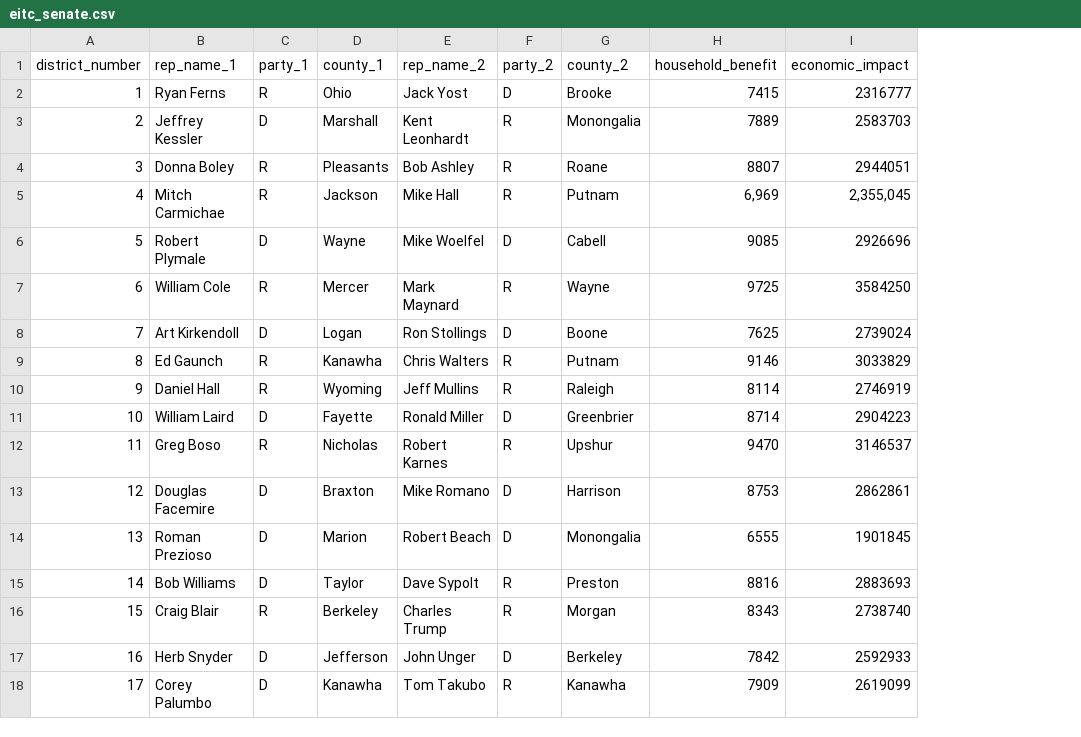
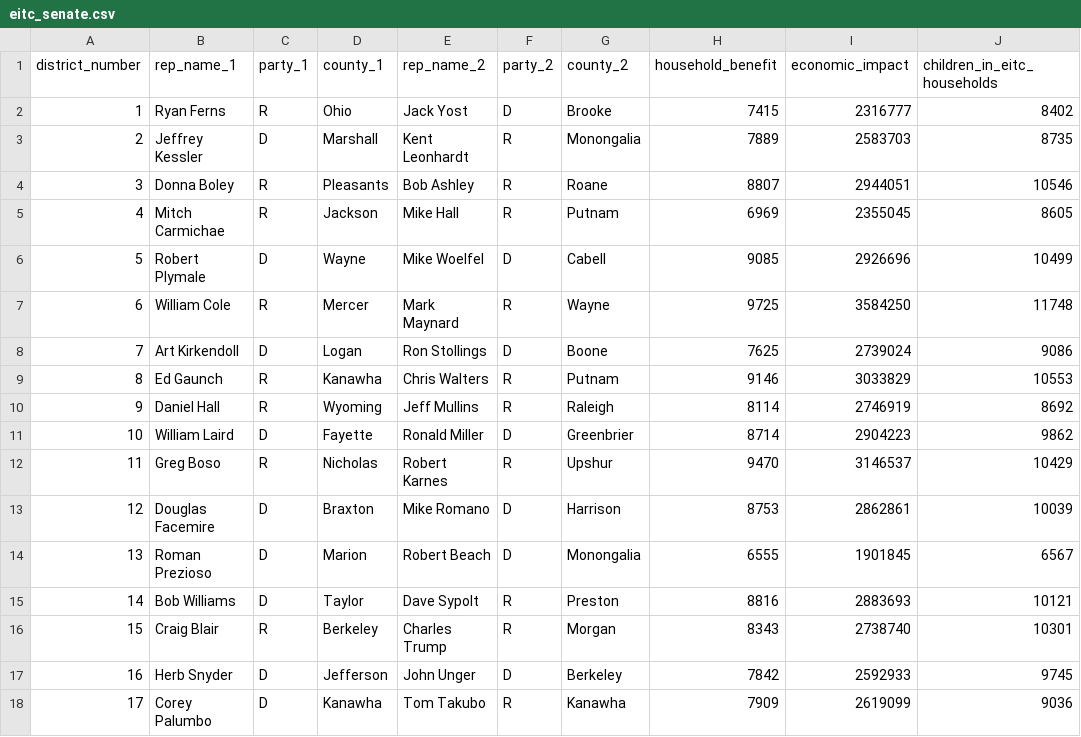
Before and after one commit to datamade/wv-eitc, a CSV file: data/eitc_senate.csv, drawn as a sheet; the diff names each change by its address in the sheet, - before the commit and + after, or states it on an @@ line.

```diff
--- a/data/eitc_senate.csv
+++ b/data/eitc_senate.csv
+column J (children_in_eitc_households), rows 2-18: 8402 | 8735 | 10546 | 8605 | 10499 | 11748 | 9086 | 10553 | 8692 | 9862 | 10429 | 10039 | 6567 | 10121 | 10301 | 9745 | 9036
-H5 (household_benefit): 6,969
+H5 (household_benefit): 6969
-I5 (economic_impact): 2,355,045
+I5 (economic_impact): 2355045
```
Also changed, not shown: data/eitc_house.csv, 6 other files.
